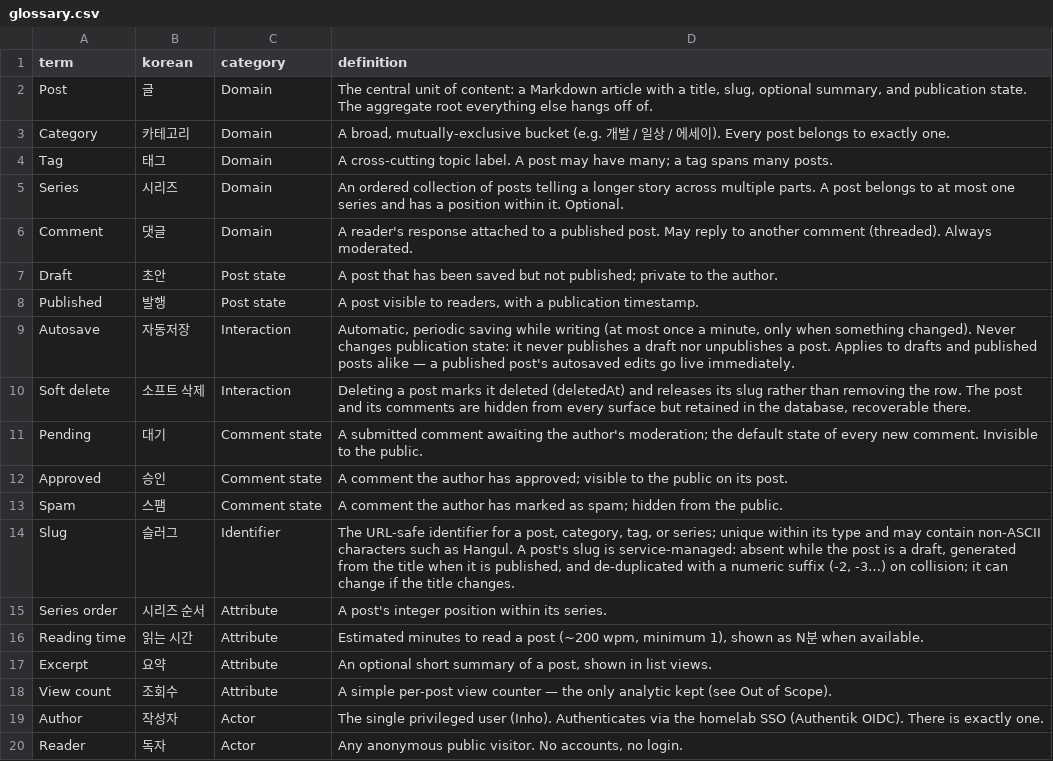
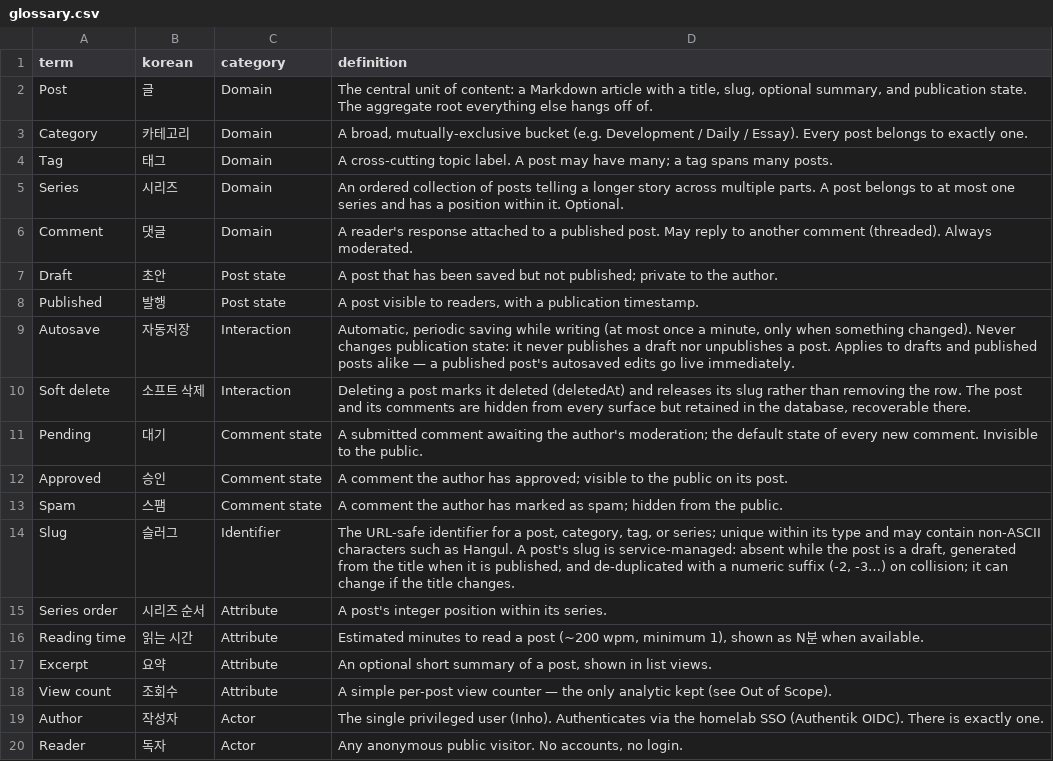
Before and after one commit to MASKUN2/inhology, a CSV file: design/glossary.csv, drawn as a sheet.

```diff
--- a/design/glossary.csv
+++ b/design/glossary.csv
@@ -2,3 +2,3 @@ term,korean,category,definition
 Post,글,Domain,"The central unit of content: a Markdown article with a title, slug, optional summary, and publication state. The aggregate root everything else hangs off of."
-Category,카테고리,Domain,"A broad, mutually-exclusive bucket (e.g. 개발 / 일상 / 에세이). Every post belongs to exactly one."
+Category,카테고리,Domain,"A broad, mutually-exclusive bucket (e.g. Development / Daily / Essay). Every post belongs to exactly one."
 Tag,태그,Domain,"A cross-cutting topic label. A post may have many; a tag spans many posts."
```
Also changed, not shown: 11 other files.
